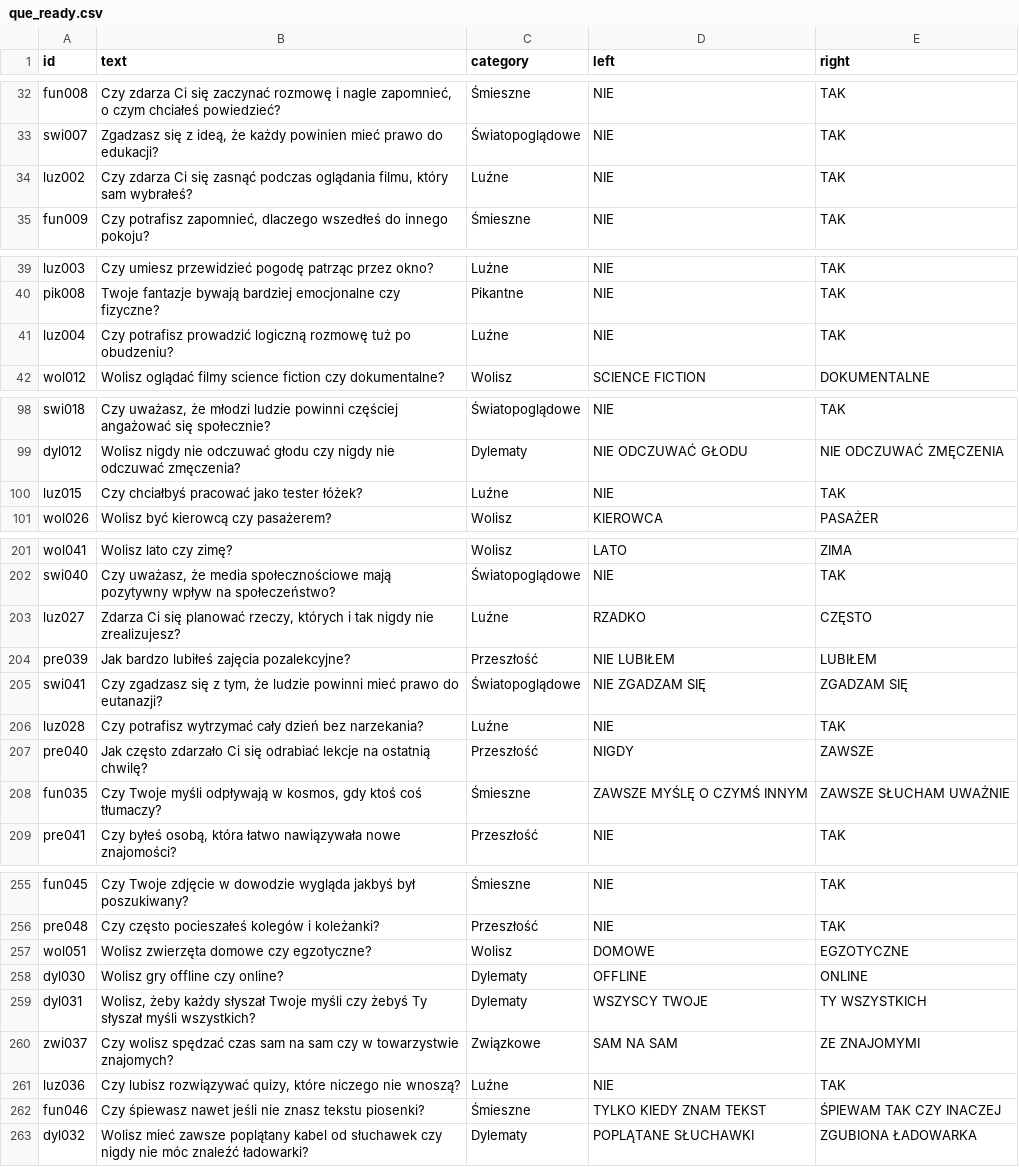
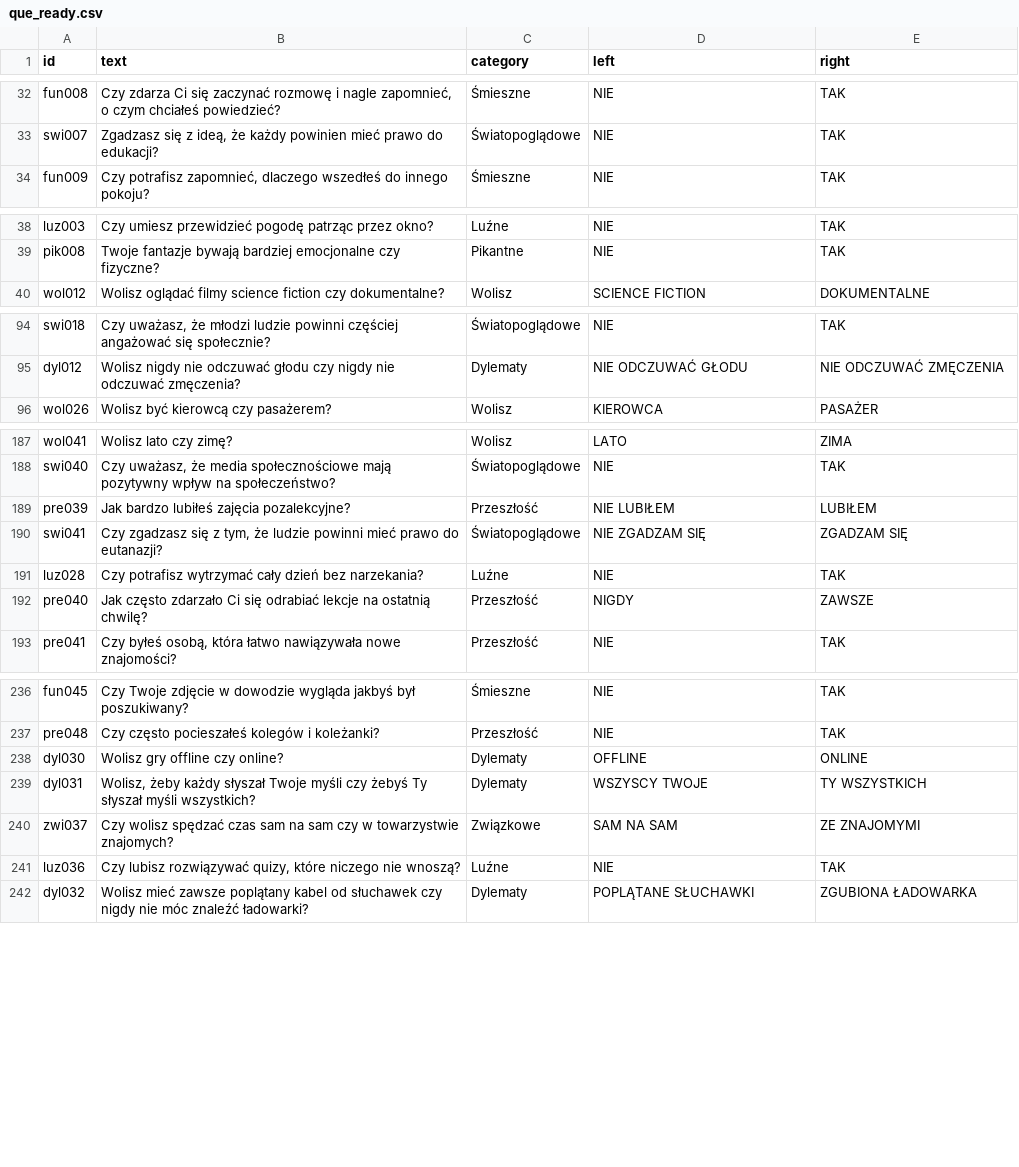
Before and after one commit to DawidS25/walidacja_pytan, a CSV file: que_ready.csv, drawn as a sheet; only a part is shown, gaps mark what is left out; the diff covers the shown part only; the diff names each change by its address in the sheet, - before the commit and + after, or states it on an @@ line.

```diff
--- a/que_ready.csv
+++ b/que_ready.csv
-row 34: luz002 | Czy zdarza Ci się zasnąć podczas oglądania filmu, który sam wybrałeś? | Luźne | NIE | TAK
-row 41: luz004 | Czy potrafisz prowadzić logiczną rozmowę tuż po obudzeniu? | Luźne | NIE | TAK
-row 100: luz015 | Czy chciałbyś pracować jako tester łóżek? | Luźne | NIE | TAK
-row 203: luz027 | Zdarza Ci się planować rzeczy, których i tak nigdy nie zrealizujesz? | Luźne | RZADKO | CZĘSTO
-row 208: fun035 | Czy Twoje myśli odpływają w kosmos, gdy ktoś coś tłumaczy? | Śmieszne | ZAWSZE MYŚLĘ O CZYMŚ INNYM | ZAWSZE SŁUCHAM UWAŻNIE
-row 257: wol051 | Wolisz zwierzęta domowe czy egzotyczne? | Wolisz | DOMOWE | EGZOTYCZNE
-row 262: fun046 | Czy śpiewasz nawet jeśli nie znasz tekstu piosenki? | Śmieszne | TYLKO KIEDY ZNAM TEKST | ŚPIEWAM TAK CZY INACZEJ
```
Also changed, not shown: 25 removed rows elsewhere in this file.
